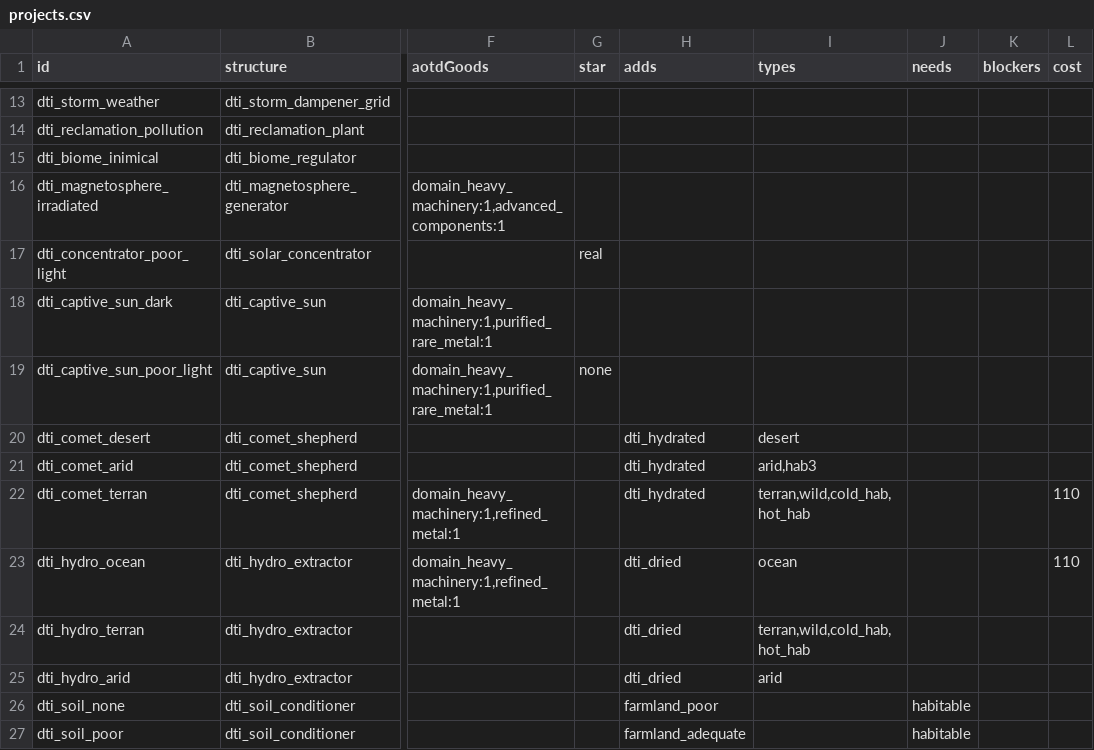
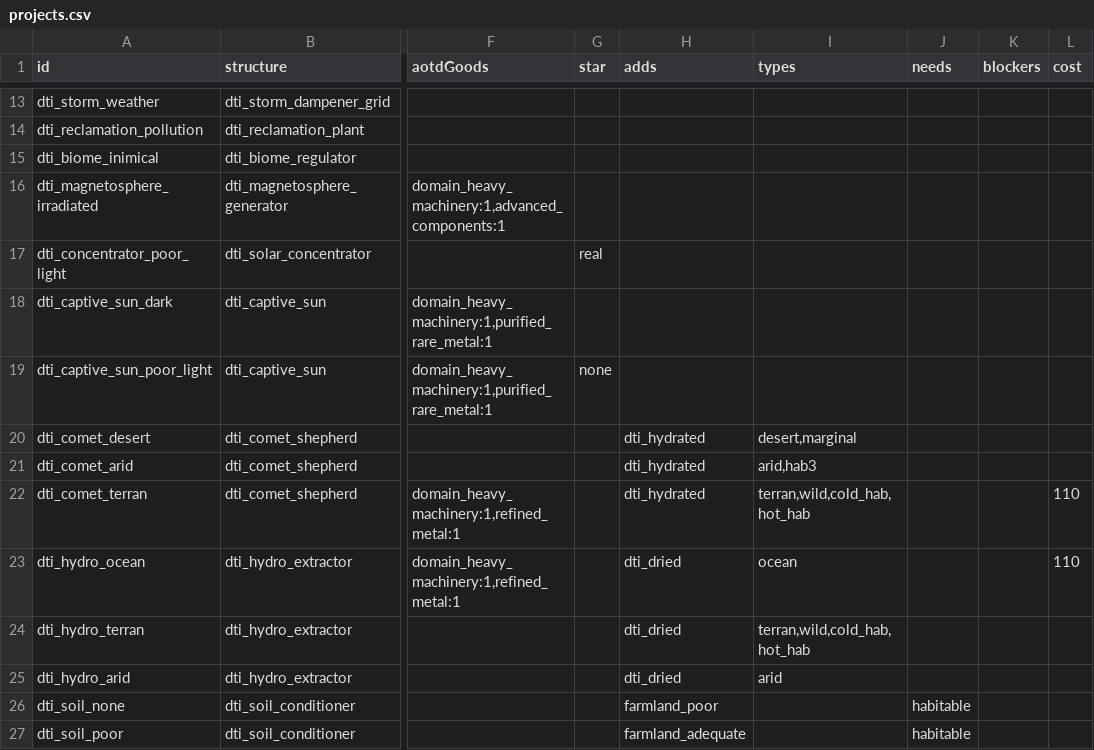
Before and after one commit to RSRaven/domain-terraforming-initiative, a CSV file: data/config/dti/projects.csv, drawn as a sheet; only a part is shown, gaps mark what is left out; the diff names each change by its address in the sheet, - before the commit and + after, or states it on an @@ line.

```diff
--- a/data/config/dti/projects.csv
+++ b/data/config/dti/projects.csv
-I20 (types): desert
+I20 (types): desert,marginal
```
Also changed, not shown: 23 other files.
